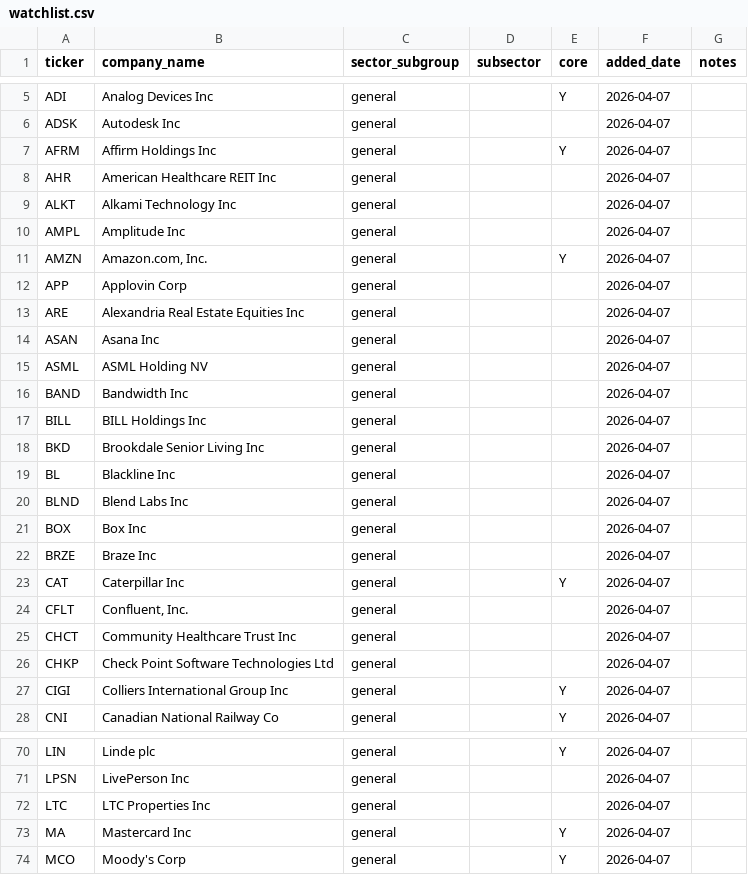
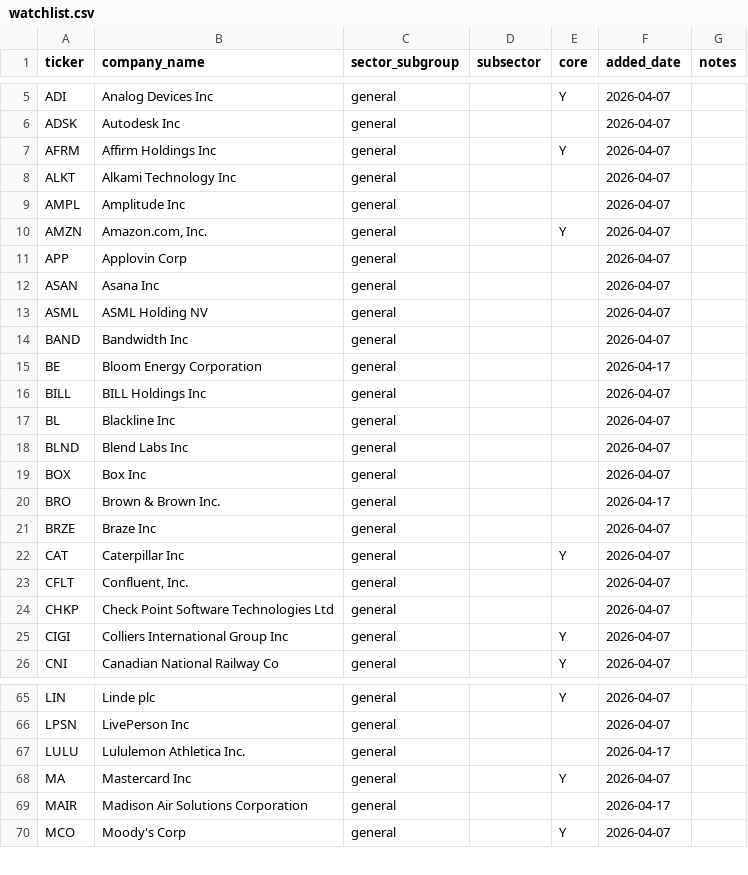
Before and after one commit to jroypeterson/forensic-triage, a CSV file: data/watchlist.csv, drawn as a sheet; only a part is shown, gaps mark what is left out; removed rows and columns are numbered as before the commit, all else as after; the diff covers the shown part only; the diff names each change by its address in the sheet, - before the commit and + after, or states it on an @@ line.

```diff
--- a/data/watchlist.csv
+++ b/data/watchlist.csv
-row 8: AHR | American Healthcare REIT Inc | general |  |  | 2026-04-07
-row 13: ARE | Alexandria Real Estate Equities Inc | general |  |  | 2026-04-07
+row 15: BE | Bloom Energy Corporation | general |  |  | 2026-04-17
-row 18: BKD | Brookdale Senior Living Inc | general |  |  | 2026-04-07
+row 20: BRO | Brown & Brown Inc. | general |  |  | 2026-04-17
-row 25: CHCT | Community Healthcare Trust Inc | general |  |  | 2026-04-07
-row 72: LTC | LTC Properties Inc | general |  |  | 2026-04-07
+row 67: LULU | Lululemon Athletica Inc. | general |  |  | 2026-04-17
+row 69: MAIR | Madison Air Solutions Corporation | general |  |  | 2026-04-17
```
Also changed, not shown: 23 added rows, 12 removed rows and 2 edited cells elsewhere in this file, 5 other files.
